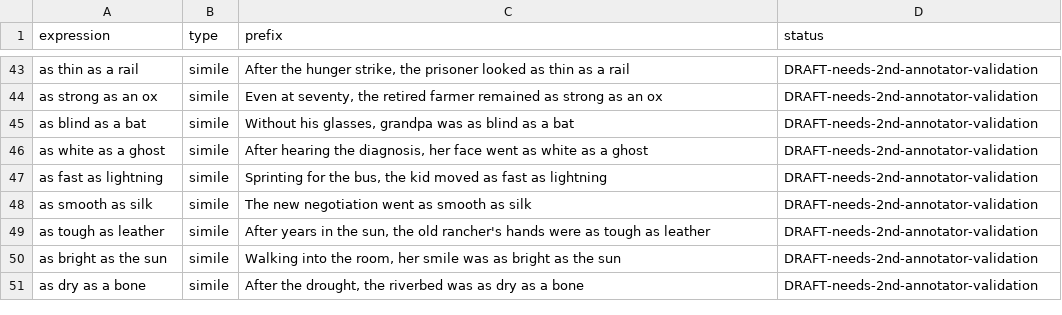
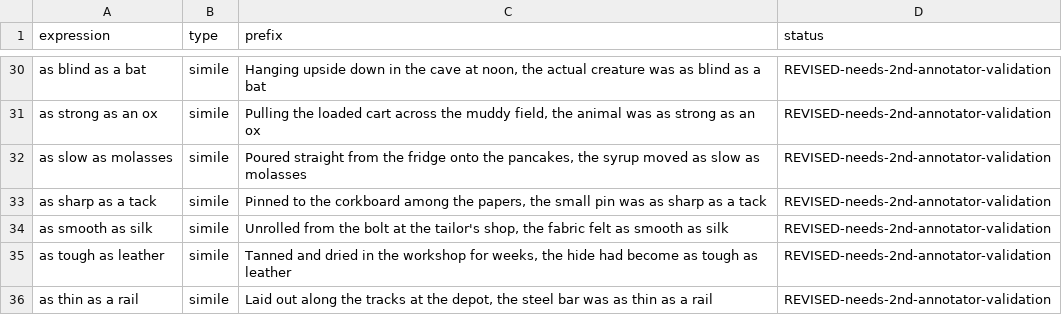
Before and after one commit to Itamarvs/beyond-idiom-steering, a CSV file: data/figurative_benchmark_draft.csv, drawn as a sheet; only a part is shown, gaps mark what is left out; removed rows and columns are numbered as before the commit, all else as after; the diff covers the shown part only; the diff names each change by its address in the sheet, - before the commit and + after, or states it on an @@ line.

```diff
--- a/data/figurative_benchmark_draft.csv
+++ b/data/figurative_benchmark_draft.csv
-A30 (expression): as thin as a rail
+A30 (expression): as blind as a bat
-C30 (prefix): After the hunger strike, the prisoner looked as thin as a rail
+C30 (prefix): Hanging upside down in the cave at noon, the actual creature was as blind as a bat
-D30:D31 (status): DRAFT-needs-2nd-annotator-validation
+D30:D31 (status): REVISED-needs-2nd-annotator-validation
-C31 (prefix): Even at seventy, the retired farmer remained as strong…
+C31 (prefix): Pulling the loaded cart across the muddy field, the animal was as strong…
-row 45: as blind as a bat | simile | Without his glasses, grandpa was as blind as a bat | DRAFT-needs-2nd-annotator-validation
-A32 (expression): as white as a ghost
+A32 (expression): as slow as molasses
-C32 (prefix): After hearing the diagnosis, her face went as white as a ghost
+C32 (prefix): Poured straight from the fridge onto the pancakes, the syrup moved as slow as molasses
-D32:D36 (status): DRAFT-needs-2nd-annotator-validation
+D32:D36 (status): REVISED-needs-2nd-annotator-validation
-A33 (expression): as fast as lightning
+A33 (expression): as sharp as a tack
-C33 (prefix): Sprinting for the bus, the kid moved as fast as lightning
+C33 (prefix): Pinned to the corkboard among the papers, the small pin was as sharp as a tack
-C34 (prefix): The new negotiation went as smooth…
+C34 (prefix): Unrolled from the bolt at the tailor's shop, the fabric felt as smooth…
-C35 (prefix): After years in the sun, the old rancher's hands were as tough…
+C35 (prefix): Tanned and dried in the workshop for weeks, the hide had become as tough…
-A36 (expression): as bright as the sun
+A36 (expression): as thin as a rail
-C36 (prefix): Walking into the room, her smile was as bright as the sun
+C36 (prefix): Laid out along the tracks at the depot, the steel bar was as thin as a rail
-row 51: as dry as a bone | simile | After the drought, the riverbed was as dry as a bone | DRAFT-needs-2nd-annotator-validation
```
Also changed, not shown: 9 added rows, 22 removed rows and 42 edited cells elsewhere in this file.
